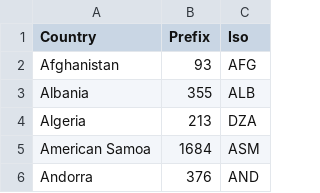
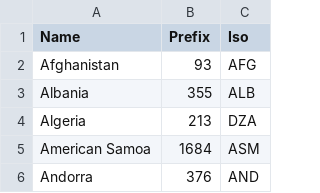
Before and after one commit to texttochange/vusion-frontend, a CSV file: app/webroot/files/countries_20150108.csv, drawn as a sheet; only a part is shown.

Commit message:
sorting list of country names

```diff
--- a/app/webroot/files/countries_20150108.csv
+++ b/app/webroot/files/countries_20150108.csv
@@ -1,2 +1,2 @@
-Country,Prefix,Iso
+Name,Prefix,Iso
 Afghanistan,93,AFG
```
Also changed, not shown: 1 other file.
